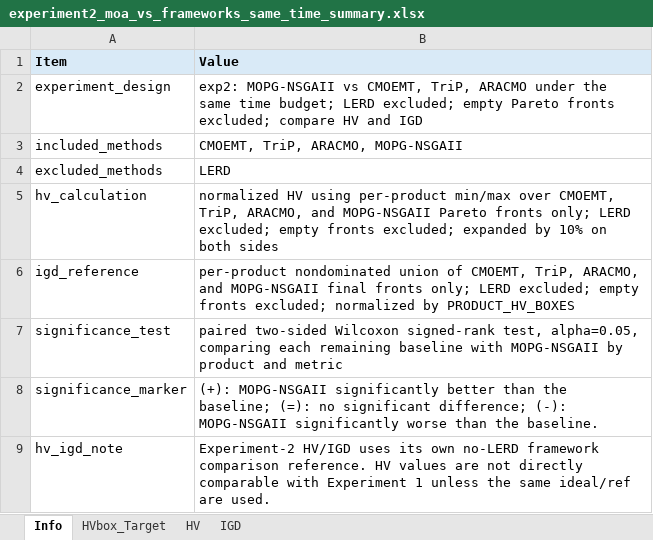
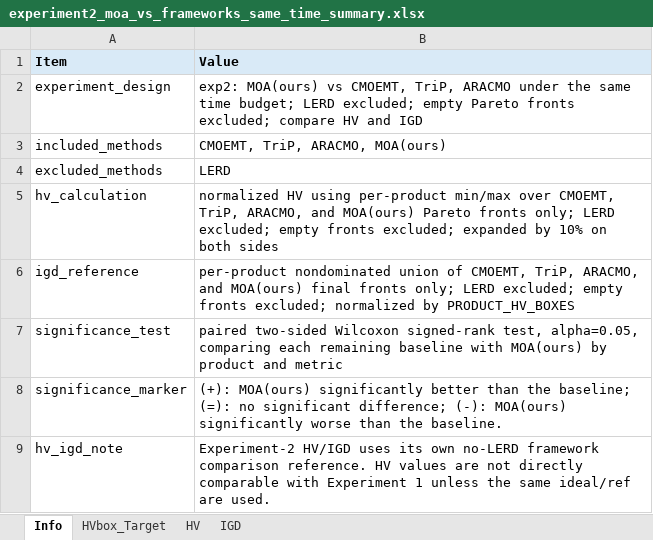
Before and after one commit to fenglinggui/MOA-EP-RDSP, an Excel workbook: results/experiment2_moa_vs_frameworks_same_time/experiment2_moa_vs_frameworks_same_time_summary.xlsx, sheet Info, drawn as a sheet; values as stored, in another font and other column widths than the file's, no borders; the diff names each change by its address in the sheet, - before the commit and + after, or states it on an @@ line.

```diff
--- a/results/experiment2_moa_vs_frameworks_same_time/experiment2_moa_vs_frameworks_same_time_summary.xlsx (sheet Info)
+++ b/results/experiment2_moa_vs_frameworks_same_time/experiment2_moa_vs_frameworks_same_time_summary.xlsx (sheet Info)
-B2 (Value): exp2: MOPG-NSGAII vs CMOEMT,…
+B2 (Value): exp2: MOA(ours) vs CMOEMT,…
-B3 (Value): CMOEMT, TriP, ARACMO, MOPG-NSGAII
+B3 (Value): CMOEMT, TriP, ARACMO, MOA(ours)
-B5 (Value): …ARACMO, and MOPG-NSGAII Pareto fronts…
+B5 (Value): …ARACMO, and MOA(ours) Pareto fronts…
-B6 (Value): …ARACMO, and MOPG-NSGAII final fronts…
+B6 (Value): …ARACMO, and MOA(ours) final fronts…
-B7 (Value): …baseline with MOPG-NSGAII by product…
+B7 (Value): …baseline with MOA(ours) by product…
-B8 (Value): (+): MOPG-NSGAII significantly better than the baseline; (=): no significant difference; (-): MOPG-NSGAII significantly worse…
+B8 (Value): (+): MOA(ours) significantly better than the baseline; (=): no significant difference; (-): MOA(ours) significantly worse…
```
Also changed, not shown: sheet HV, sheet IGD, results/combined/formal_experiment1_experiment2_merged_summary.xlsx, results/experiment1_moa_vs_moea_same_hv/experiment1_moa_vs_moea_same_hv_summary.xlsx, 4 other files.
